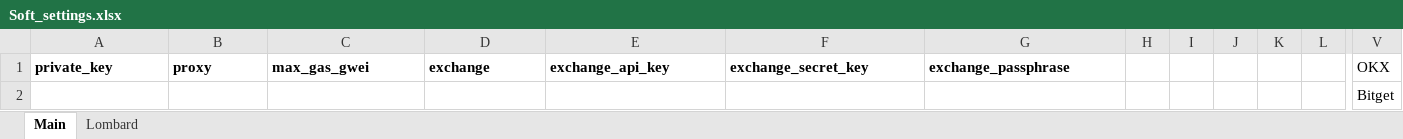
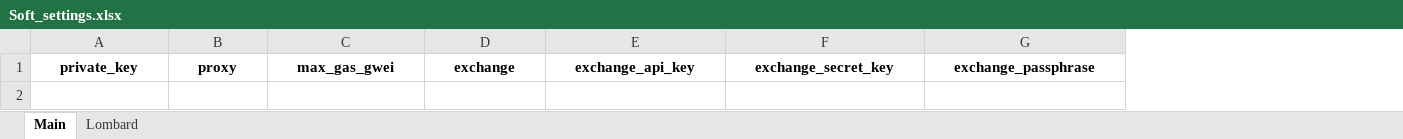
Before and after one commit to pcristin/LombardSoft, an Excel workbook: Soft_settings.xlsx, sheet Main, drawn as a sheet; only a part is shown, gaps mark what is left out; values as stored, in another font and other column widths than the file's, no borders; rows hold the shown columns only; the diff covers the shown part only; the diff names each change by its address in the sheet, - before the commit and + after, or states it on an @@ line.

```diff
--- a/Soft_settings.xlsx (sheet Main)
+++ b/Soft_settings.xlsx (sheet Main)
-column H, empty
-column I, empty
-column J, empty
-column K, empty
-column L, empty
-column V, row 1: OKX
-A1:G1 alignment: left
+A1:G1 alignment: center
-row 2:  |  |  |  |  |  |  |  |  |  |  |  | Bitget
```
Also changed, not shown: 9 removed columns elsewhere in this sheet, sheet Lombard, 5 other files.
